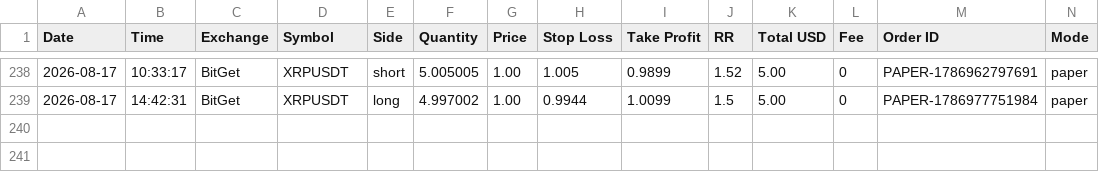
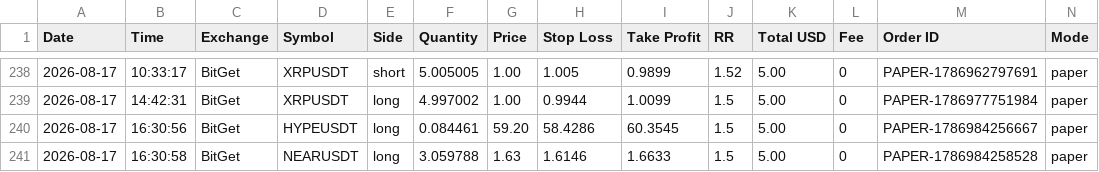
Before and after one commit to ballikov-lgtm/BotTrading, a CSV file: trades.csv, drawn as a sheet; only a part is shown, gaps mark what is left out; rows hold the shown columns only; the diff names each change by its address in the sheet, - before the commit and + after, or states it on an @@ line.

```diff
--- a/trades.csv
+++ b/trades.csv
+row 240: 2026-08-17 | 16:30:56 | BitGet | HYPEUSDT | long | 0.084461 | 59.20 | 58.4286 | 60.3545 | 1.5 | 5.00 | 0 | PAPER-1786984256667 | paper
+row 241: 2026-08-17 | 16:30:58 | BitGet | NEARUSDT | long | 3.059788 | 1.63 | 1.6146 | 1.6633 | 1.5 | 5.00 | 0 | PAPER-1786984258528 | paper
```
Also changed, not shown: 1 other file.
